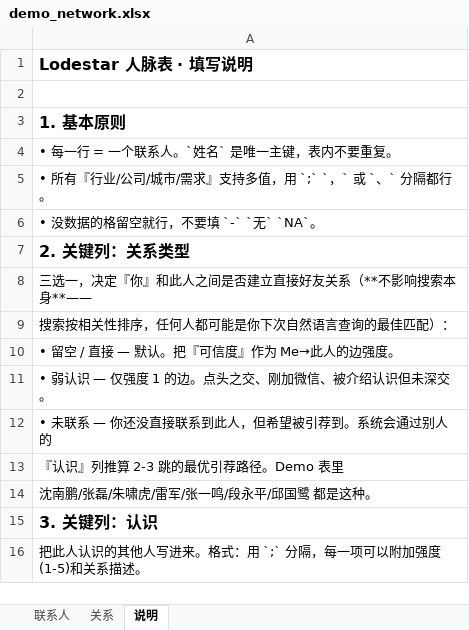
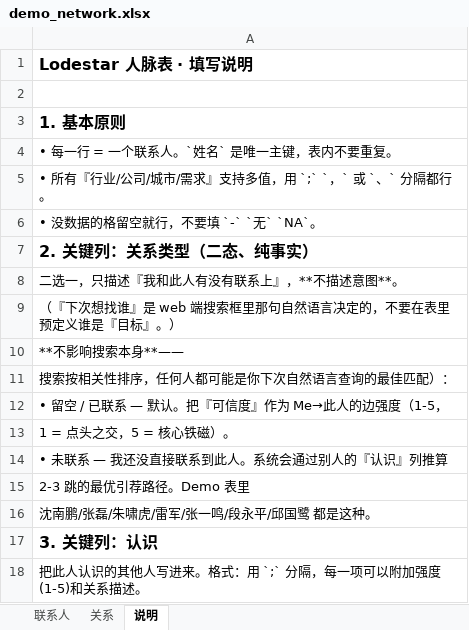
Before and after one commit to Mirac-Le/lodestar, an Excel workbook: examples/demo_network.xlsx, sheet 说明, drawn as a sheet; only a part is shown; values as stored, in another font and other column widths than the file's, no borders; addresses are those after the commit; the diff names each change by its address in the sheet, - before the commit and + after, or states it on an @@ line.

```diff
--- a/examples/demo_network.xlsx (sheet 说明)
+++ b/examples/demo_network.xlsx (sheet 说明)
-A7: 2. 关键列：关系类型
+A7: 2. 关键列：关系类型（二态、纯事实）
-A8: 三选一，决定『你』和此人之间是否建立直接好友关系（**不影响搜索本身**——
+A8: 二选一，只描述『我和此人有没有联系上』，**不描述意图**。
+row 9: （『下次想找谁』是 web 端搜索框里那句自然语言决定的，不要在表里预定义谁是『目标』。）
+row 10: **不影响搜索本身**——
-A12: • 留空 / 直接 — 默认。把『可信度』作为 Me→此人的边强度。
+A12: • 留空 / 已联系 — 默认。把『可信度』作为 Me→此人的边强度（1-5，
-A13: • 弱认识 — 仅强度 1 的边。点头之交、刚加微信、被介绍认识但未深交。
+A13: 1 = 点头之交，5 = 核心铁磁）。
-A14: • 未联系 — 你还没直接联系到此人，但希望被引荐到。系统会通过别人的
+A14: • 未联系 — 我还没直接联系到此人。系统会通过别人的『认识』列推算
-A15: 『认识』列推算 2-3 跳的最优引荐路径。Demo 表里
+A15: 2-3 跳的最优引荐路径。Demo 表里
```
Also changed, not shown: examples/template.xlsx, 9 other files.
